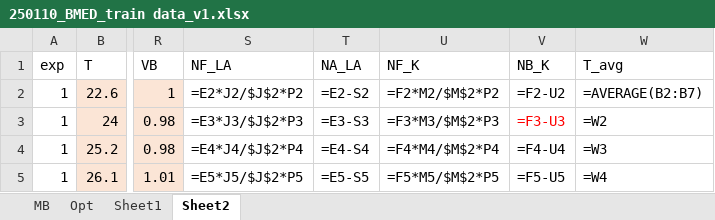
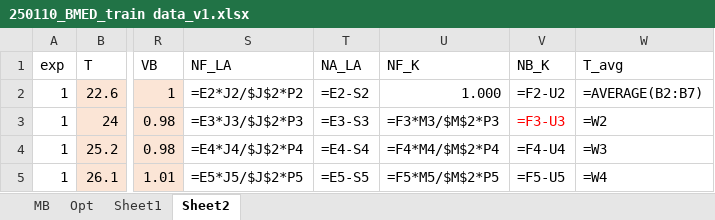
Before and after one commit to 100sjun/repos_python, an Excel workbook: Project/BMED/Data treatment/250110_BMED_train data_v1.xlsx, sheet Sheet2, drawn as a sheet; only a part is shown, gaps mark what is left out; values as stored, in another font and other column widths than the file's, no borders; formulas are shown in place of their values; the diff names each change by its address in the sheet, - before the commit and + after, or states it on an @@ line.

Commit message:
BMED Autoregressive model under developing

```diff
--- a/Project/BMED/Data treatment/250110_BMED_train data_v1.xlsx (sheet Sheet2)
+++ b/Project/BMED/Data treatment/250110_BMED_train data_v1.xlsx (sheet Sheet2)
-U2 (NF_K): =F2*M2/$M$2*P2
+U2 (NF_K): 1.000
```
Also changed, not shown: 40 other files.
